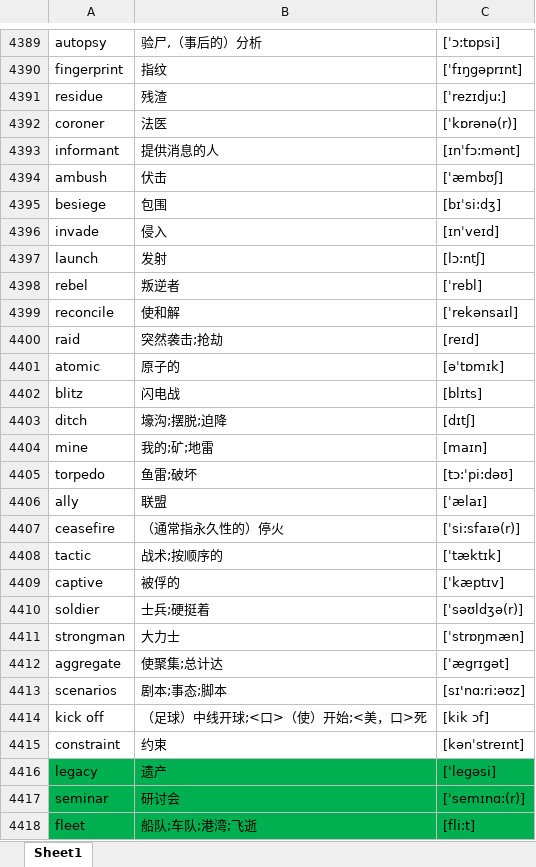
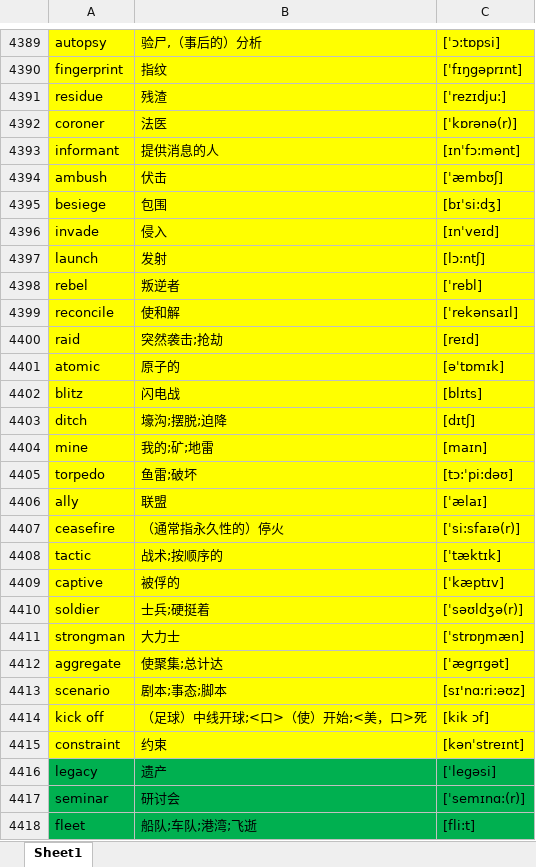
Before and after one commit to google88888888/learnEnglish, an Excel workbook: words.xlsx, sheet Sheet1, drawn as a sheet; only a part is shown, gaps mark what is left out; values as stored, in another font and other column widths than the file's, no borders; the diff covers the shown part only; the diff names each change by its address in the sheet, - before the commit and + after, or states it on an @@ line.

```diff
--- a/words.xlsx (sheet Sheet1)
+++ b/words.xlsx (sheet Sheet1)
-A4389:C4415 fill: none
+A4389:C4415 fill: #FFFF00
-A4413: scenarios
+A4413: scenario
```
Also changed, not shown: cell formats elsewhere in this sheet.
